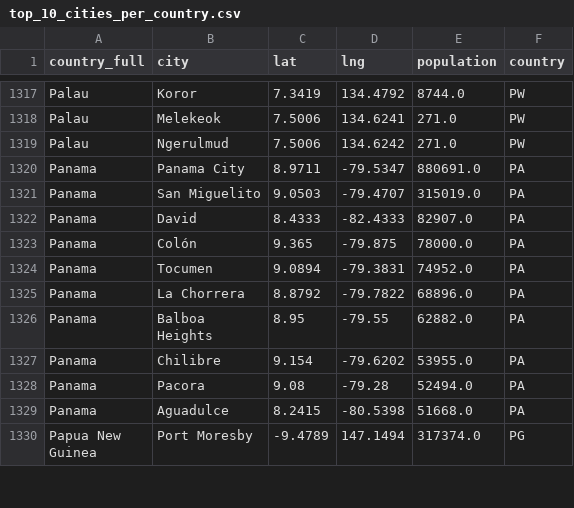
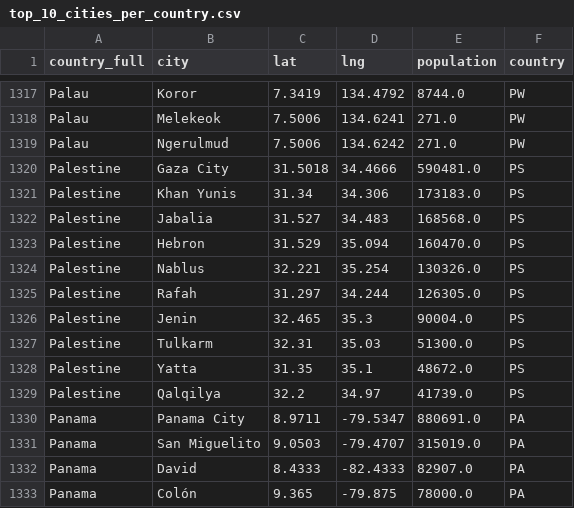
Before and after one commit to SamueleMancini/rainbot, a CSV file: data_extraction/geonames/top_10_cities_per_country.csv, drawn as a sheet; only a part is shown, gaps mark what is left out; the shorter side is filled out with more unchanged rows; the diff names each change by its address in the sheet, - before the commit and + after, or states it on an @@ line.

Commit message:
cities_file

```diff
--- a/data_extraction/geonames/top_10_cities_per_country.csv
+++ b/data_extraction/geonames/top_10_cities_per_country.csv
+row 1320: Palestine | Gaza City | 31.5018 | 34.4666 | 590481.0 | PS
+row 1321: Palestine | Khan Yunis | 31.34 | 34.306 | 173183.0 | PS
+row 1322: Palestine | Jabalia | 31.527 | 34.483 | 168568.0 | PS
+row 1323: Palestine | Hebron | 31.529 | 35.094 | 160470.0 | PS
+row 1324: Palestine | Nablus | 32.221 | 35.254 | 130326.0 | PS
+row 1325: Palestine | Rafah | 31.297 | 34.244 | 126305.0 | PS
+row 1326: Palestine | Jenin | 32.465 | 35.3 | 90004.0 | PS
+row 1327: Palestine | Tulkarm | 32.31 | 35.03 | 51300.0 | PS
+row 1328: Palestine | Yatta | 31.35 | 35.1 | 48672.0 | PS
+row 1329: Palestine | Qalqilya | 32.2 | 34.97 | 41739.0 | PS
```
